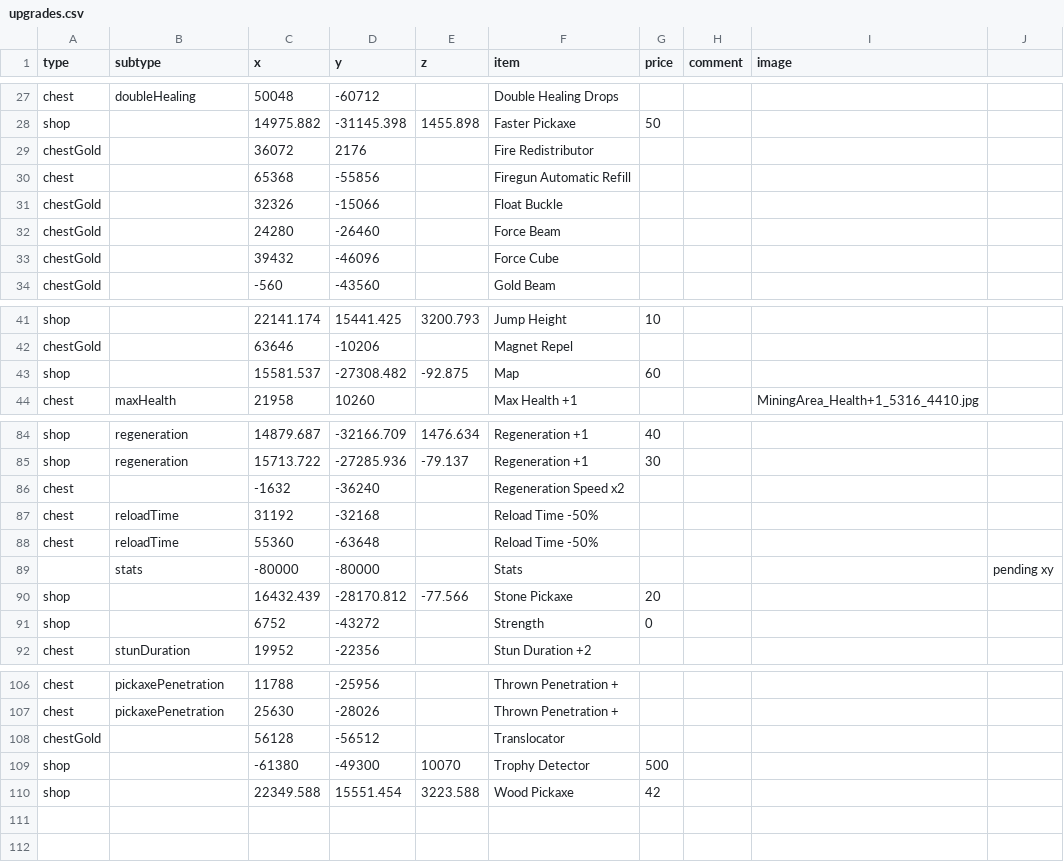
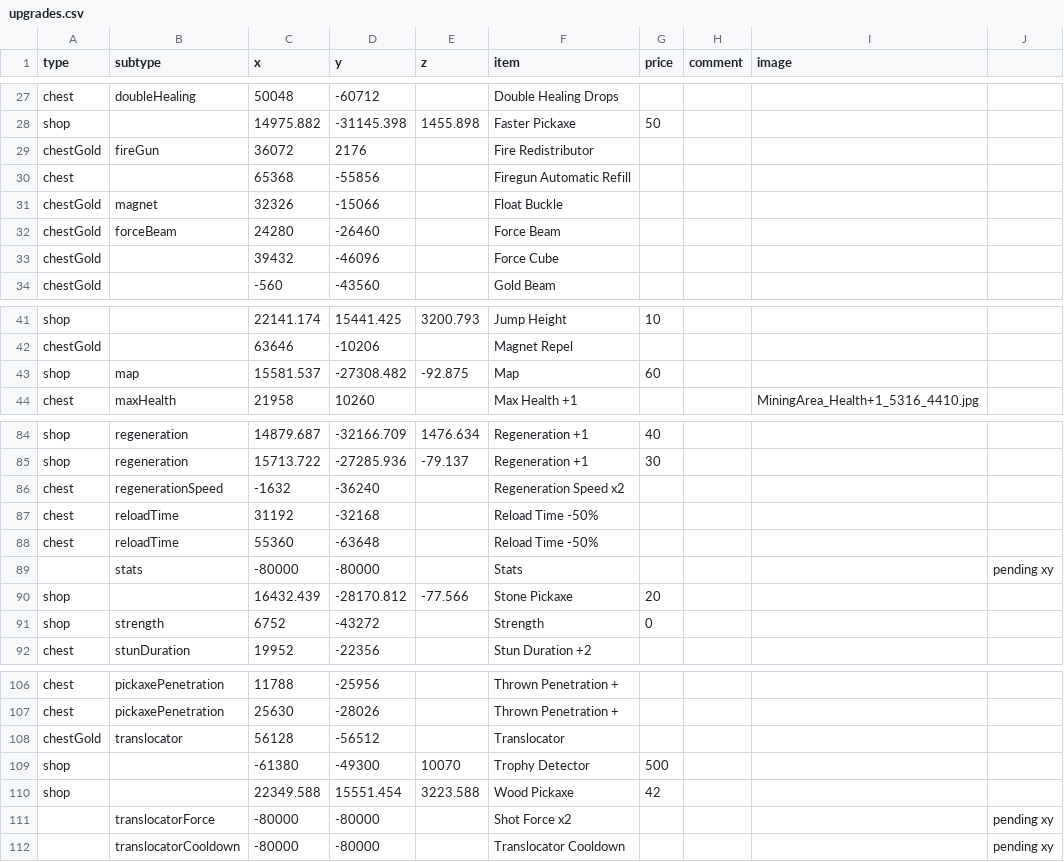
Before and after one commit to SupraGamesCommunity/map-siu, a CSV file: upgrades.csv, drawn as a sheet; only a part is shown, gaps mark what is left out; the diff covers the shown part only.

Commit message:
updated upgrades.csv and added images

```diff
--- a/upgrades.csv
+++ b/upgrades.csv
@@ -28,6 +28,6 @@ chest,doubleHealing,50048,-60712,,Double Healing Drops,,,,
 shop,,14975.882,-31145.398,1455.898,Faster Pickaxe,50,,,
-chestGold,,36072,2176,,Fire Redistributor,,,,
+chestGold,fireGun,36072,2176,,Fire Redistributor,,,,
 chest,,65368,-55856,,Firegun Automatic Refill,,,,
-chestGold,,32326,-15066,,Float Buckle,,,,
-chestGold,,24280,-26460,,Force Beam,,,,
+chestGold,magnet,32326,-15066,,Float Buckle,,,,
+chestGold,forceBeam,24280,-26460,,Force Beam,,,,
 chestGold,,39432,-46096,,Force Cube,,,,
@@ -42,3 +42,3 @@ shop,,22141.174,15441.425,3200.793,Jump Height,10,,,
 chestGold,,63646,-10206,,Magnet Repel,,,,
-shop,,15581.537,-27308.482,-92.875,Map,60,,,
+shop,map,15581.537,-27308.482,-92.875,Map,60,,,
 chest,maxHealth,21958,10260,,Max Health +1,,,MiningArea_Health+1_5316_4410.jpg,
@@ -85,3 +85,3 @@ shop,regeneration,14879.687,-32166.709,1476.634,Regeneration +1,40,,,
 shop,regeneration,15713.722,-27285.936,-79.137,Regeneration +1,30,,,
-chest,,-1632,-36240,,Regeneration Speed x2,,,,
+chest,regenerationSpeed,-1632,-36240,,Regeneration Speed x2,,,,
 chest,reloadTime,31192,-32168,,Reload Time -50%,,,,
@@ -90,3 +90,3 @@ chest,reloadTime,55360,-63648,,Reload Time -50%,,,,
 shop,,16432.439,-28170.812,-77.566,Stone Pickaxe,20,,,
-shop,,6752,-43272,,Strength,0,,,
+shop,strength,6752,-43272,,Strength,0,,,
 chest,stunDuration,19952,-22356,,Stun Duration +2,,,,
@@ -107,4 +107,6 @@ chest,pickaxePenetration,11788,-25956,,Thrown Penetration +,,,,
 chest,pickaxePenetration,25630,-28026,,Thrown Penetration +,,,,
-chestGold,,56128,-56512,,Translocator,,,,
+chestGold,translocator,56128,-56512,,Translocator,,,,
 shop,,-61380,-49300,10070,Trophy Detector,500,,,
 shop,,22349.588,15551.454,3223.588,Wood Pickaxe,42,,,
+,translocatorForce,-80000,-80000,,Shot Force x2,,,,pending xy
+,translocatorCooldown,-80000,-80000,,Translocator Cooldown,,,,pending xy
```
Also changed, not shown: 1 edited cell elsewhere in this file, 11 other files.
